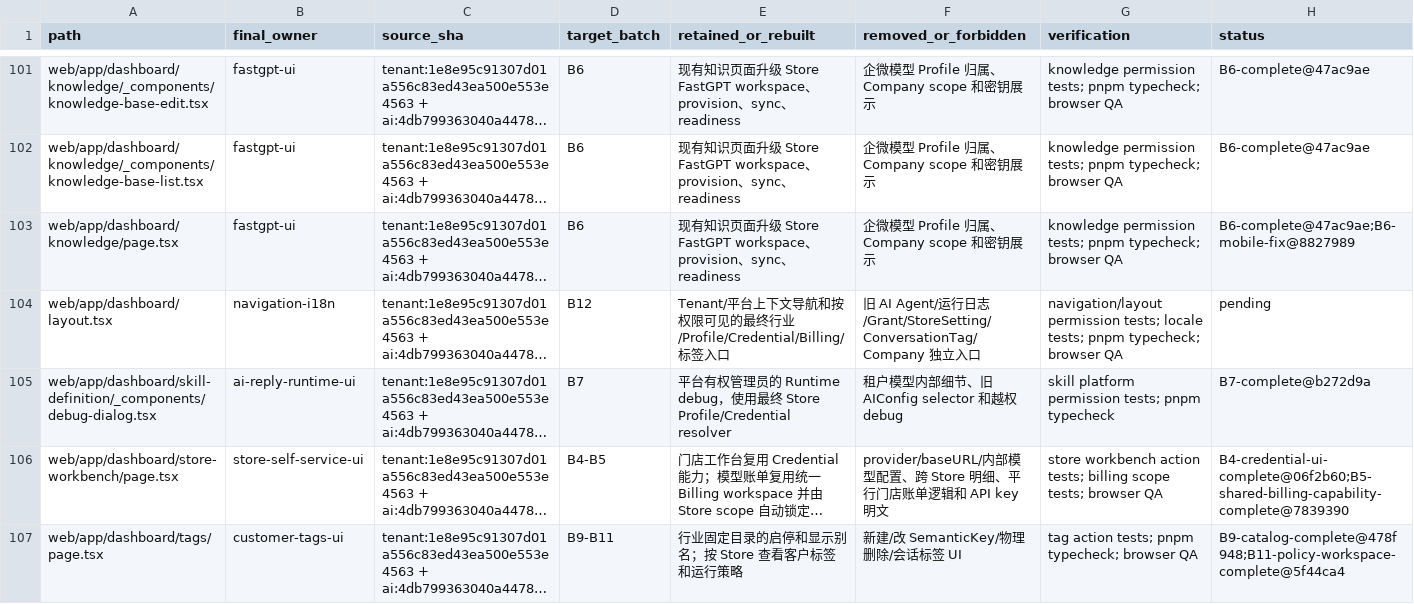
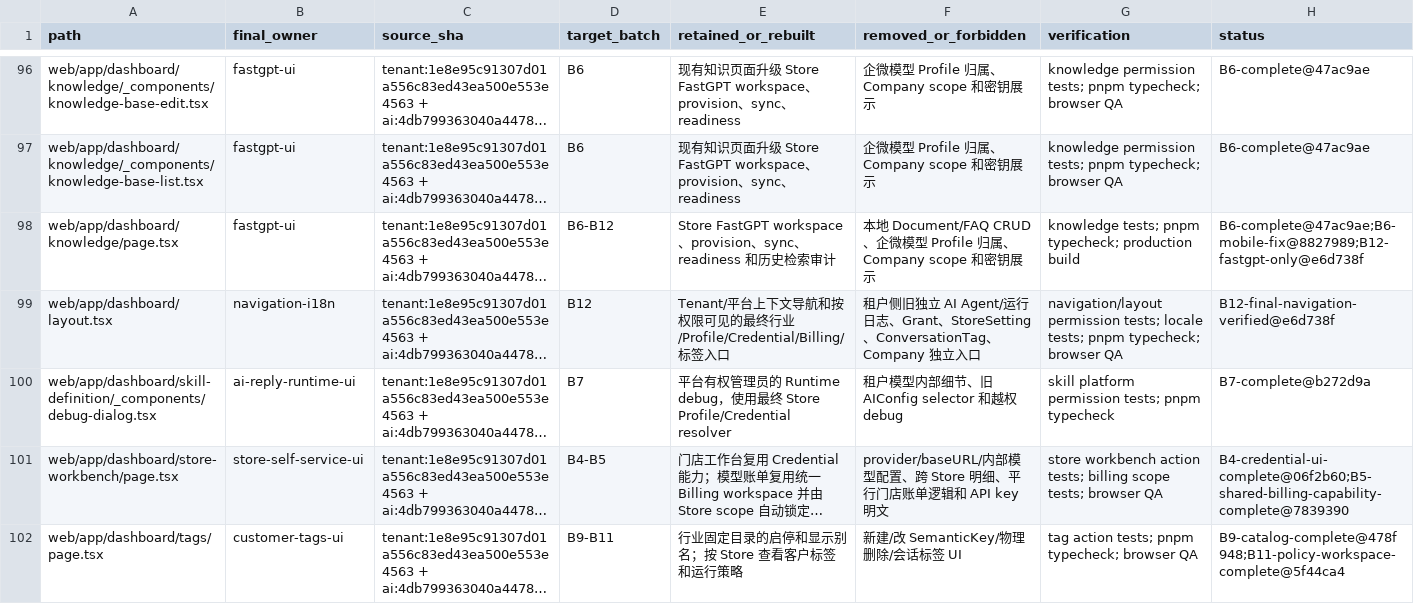
Before and after one commit to 520skyincloud/agentdesk, a TSV file: docs/development/integration-manifest.tsv, drawn as a sheet; only a part is shown, gaps mark what is left out; long unchanged cells end in …; addresses are those after the commit; the diff covers the shown part only; the diff names each change by its address in the sheet, - before the commit and + after, or states it on an @@ line.

```diff
--- a/docs/development/integration-manifest.tsv
+++ b/docs/development/integration-manifest.tsv
-D98 (target_batch): B6
+D98 (target_batch): B6-B12
-E98 (retained_or_rebuilt): 现有知识页面升级 Store FastGPT workspace、provision、sync、readiness
+E98 (retained_or_rebuilt): Store FastGPT workspace、provision、sync、readiness 和历史检索审计
-F98 (removed_or_forbidden): 企微模型…
+F98 (removed_or_forbidden): 本地 Document/FAQ CRUD、企微模型…
-G98 (verification): knowledge permission tests; pnpm typecheck; browser QA
+G98 (verification): knowledge tests; pnpm typecheck; production build
-H98 (status): B6-complete@47ac9ae;B6-mobile-fix@8827989
+H98 (status): B6-complete@47ac9ae;B6-mobile-fix@8827989;B12-fastgpt-only@e6d738f
-F99 (removed_or_forbidden): 旧 AI Agent/运行日志/Grant/StoreSetting/ConversationTag/Company 独立…
+F99 (removed_or_forbidden): 租户侧旧独立 AI Agent/运行日志、Grant、StoreSetting、ConversationTag、Company 独立…
-H99 (status): pending
+H99 (status): B12-final-navigation-verified@e6d738f
```
Also changed, not shown: 7 added rows, 5 removed rows and 70 edited cells elsewhere in this file, 1 other file.
